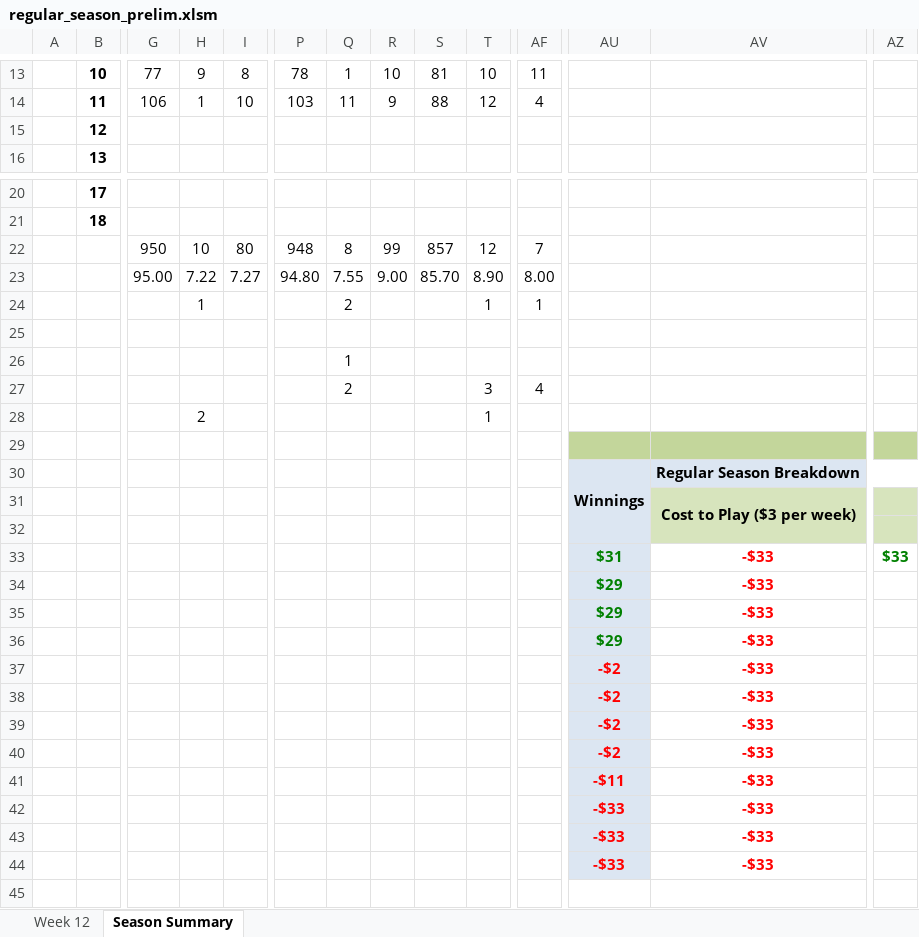
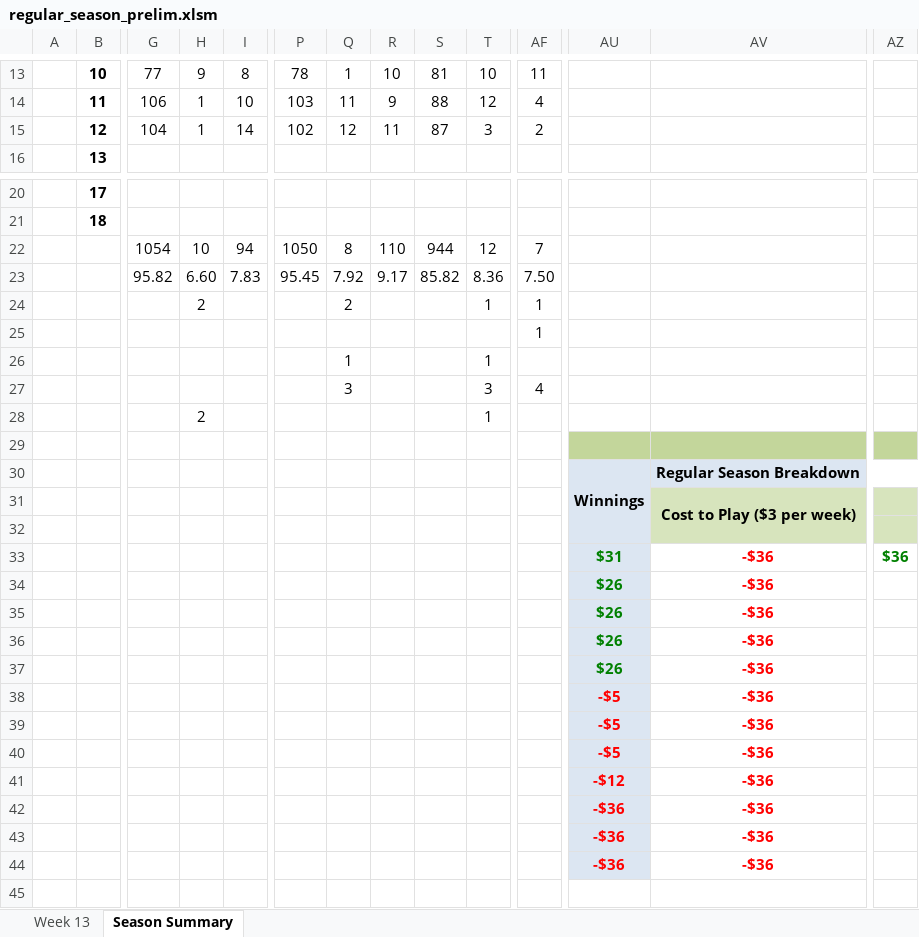
Before and after one commit to jlwebpages/fp_test, an Excel workbook: regular_season_prelim.xlsm, sheet Season Summary, drawn as a sheet; only a part is shown, gaps mark what is left out; values as stored, in another font and other column widths than the file's, no borders; conditional formats not drawn; removed rows and columns are numbered as before the commit, all else as after; rows hold the shown columns only; the diff covers the shown part only; the diff names each change by its address in the sheet, - before the commit and + after, or states it on an @@ line.

```diff
--- a/regular_season_prelim.xlsm (sheet Season Summary)
+++ b/regular_season_prelim.xlsm (sheet Season Summary)
@@ sheet tab hidden: Week 12 @@
@@ sheet tab unhidden: Week 13 @@
-row 15:  | 12
+row 15:  | 12 | 104 | 1 | 14 | 102 | 12 | 11 | 87 | 3 | 2
-row 22:  |  | 950 | 10 | 80 | 948 | 8 | 99 | 857 | 12 | 7
-row 23:  |  | 95.00 | 7.22 | 7.27 | 94.80 | 7.55 | 9.00 | 85.70 | 8.90 | 8.00
+row 22:  |  | 1054 | 10 | 94 | 1050 | 8 | 110 | 944 | 12 | 7
+row 23:  |  | 95.82 | 6.60 | 7.83 | 95.45 | 7.92 | 9.17 | 85.82 | 8.36 | 7.50
-H24: 1
+H24: 2
-AF25: (empty)
+AF25: 1
-T26: (empty)
+T26: 1
-Q27: 2
+Q27: 3
-AV33: -$33
+AV33: -$36
-AZ33: $33
+AZ33: $36
+row 34:  |  |  |  |  |  |  |  |  |  |  | $26 | -$36
-AU35:AU37: $29
+AU35:AU37: $26
-AV35:AV37: -$33
+AV35:AV37: -$36
-row 37:  |  |  |  |  |  |  |  |  |  |  | -$2 | -$33
-AU38:AU40: -$2
+AU38:AU40: -$5
-AV38:AV40: -$33
+AV38:AV40: -$36
-row 41:  |  |  |  |  |  |  |  |  |  |  | -$11 | -$33
-row 42:  |  |  |  |  |  |  |  |  |  |  | -$33 | -$33
-row 43:  |  |  |  |  |  |  |  |  |  |  | -$33 | -$33
-row 44:  |  |  |  |  |  |  |  |  |  |  | -$33 | -$33
+row 41:  |  |  |  |  |  |  |  |  |  |  | -$12 | -$36
+row 42:  |  |  |  |  |  |  |  |  |  |  | -$36 | -$36
+row 43:  |  |  |  |  |  |  |  |  |  |  | -$36 | -$36
+row 44:  |  |  |  |  |  |  |  |  |  |  | -$36 | -$36
```
Also changed, not shown: 12 edited cells and cell formats elsewhere in this sheet, formulas that keep their value, hidden cells, regular_season_inputs.xlsx, 6 other files.
